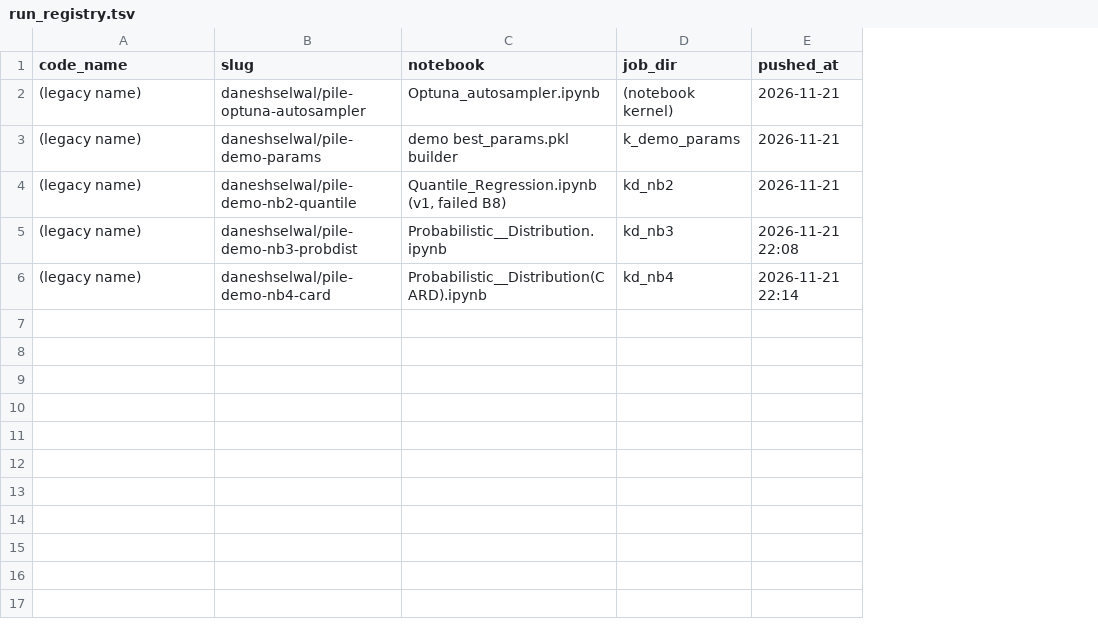
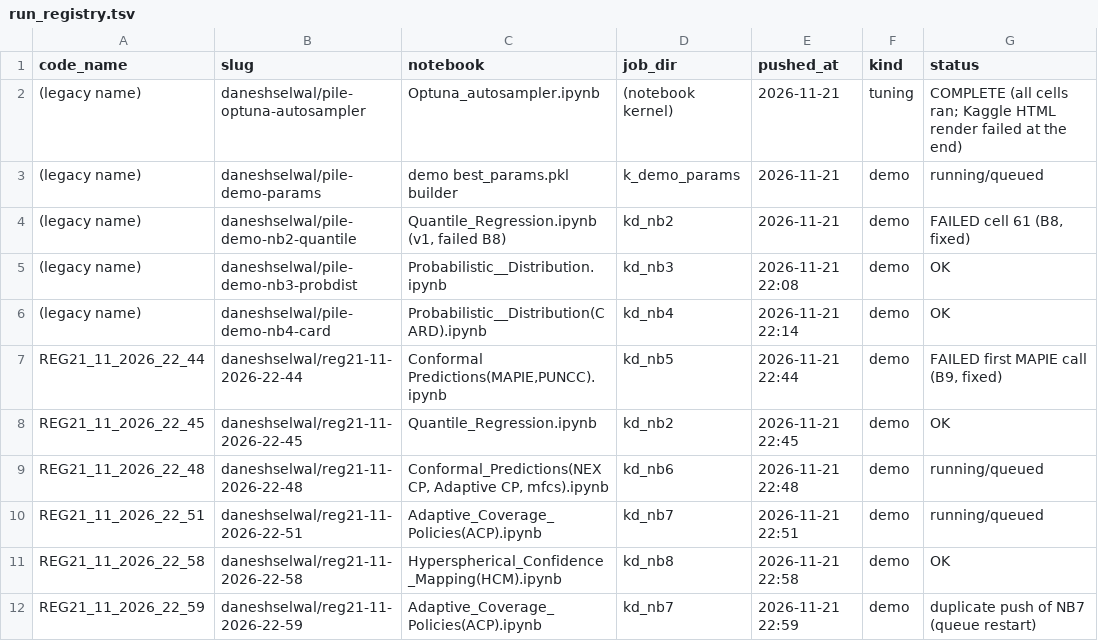
Before and after one commit to DaneshSelwal/Regression-UQ-Benchmark, a TSV file: docs/run_registry.tsv, drawn as a sheet; the diff names each change by its address in the sheet, - before the commit and + after, or states it on an @@ line.

```diff
--- a/docs/run_registry.tsv
+++ b/docs/run_registry.tsv
+column F (kind), rows 2-6: tuning | demo | demo | demo | demo
+column G (status), rows 2-6: COMPLETE (all cells ran; Kaggle HTML render failed at the end) | running/queued | FAILED cell 61 (B8, fixed) | OK | OK
+row 7: REG21_11_2026_22_44 | daneshselwal/reg21-11-2026-22-44 | Conformal Predictions(MAPIE,PUNCC).ipynb | kd_nb5 | 2026-11-21 22:44 | demo | FAILED first MAPIE call (B9, fixed)
+row 8: REG21_11_2026_22_45 | daneshselwal/reg21-11-2026-22-45 | Quantile_Regression.ipynb | kd_nb2 | 2026-11-21 22:45 | demo | OK
+row 9: REG21_11_2026_22_48 | daneshselwal/reg21-11-2026-22-48 | Conformal_Predictions(NEXCP, Adaptive CP, mfcs).ipynb | kd_nb6 | 2026-11-21 22:48 | demo | running/queued
+row 10: REG21_11_2026_22_51 | daneshselwal/reg21-11-2026-22-51 | Adaptive_Coverage_Policies(ACP).ipynb | kd_nb7 | 2026-11-21 22:51 | demo | running/queued
+row 11: REG21_11_2026_22_58 | daneshselwal/reg21-11-2026-22-58 | Hyperspherical_Confidence_Mapping(HCM).ipynb | kd_nb8 | 2026-11-21 22:58 | demo | OK
+row 12: REG21_11_2026_22_59 | daneshselwal/reg21-11-2026-22-59 | Adaptive_Coverage_Policies(ACP).ipynb | kd_nb7 | 2026-11-21 22:59 | demo | duplicate push of NB7 (queue restart)
```
